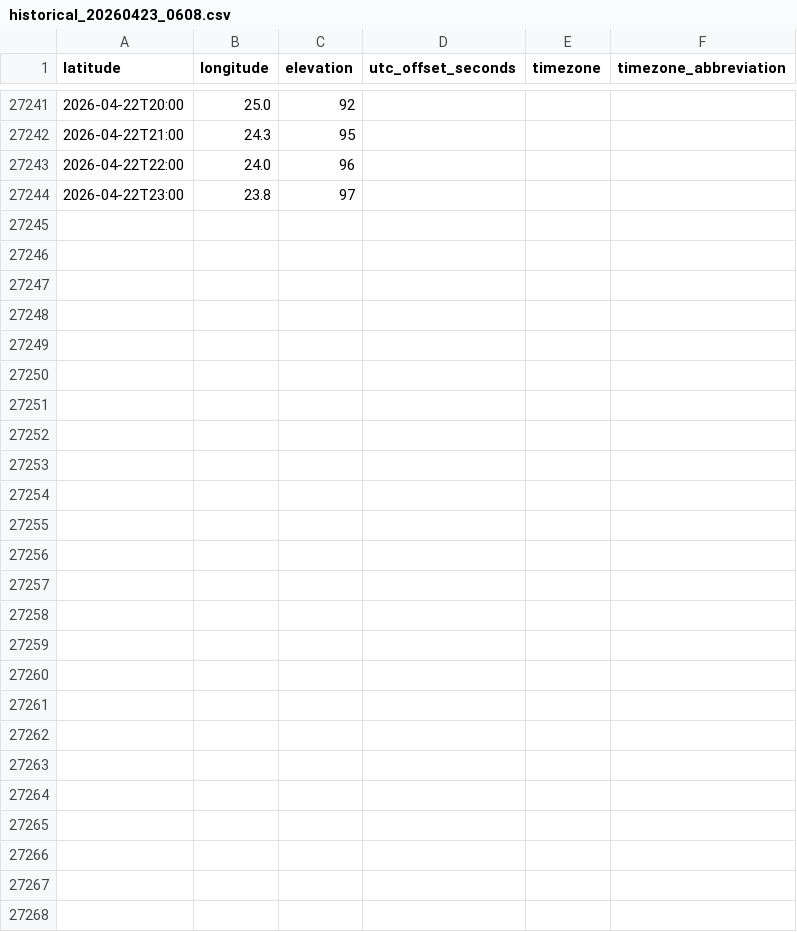
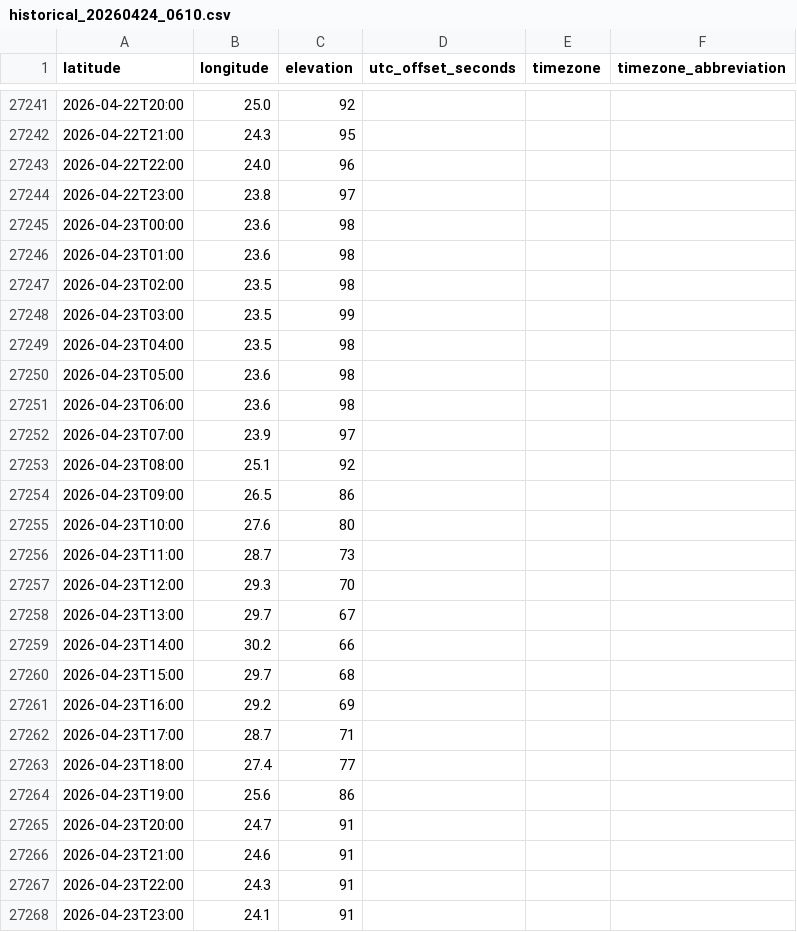
Before and after one commit to actionresearchprojects/arc_tz_line, a CSV file: data/openmeteo/historical_20260424_0610.csv (was data/openmeteo/historical_20260423_0608.csv), drawn as a sheet; only a part is shown, gaps mark what is left out; the diff names each change by its address in the sheet, - before the commit and + after, or states it on an @@ line.

```diff
--- a/data/openmeteo/historical_20260423_0608.csv
+++ b/data/openmeteo/historical_20260424_0610.csv
+row 27245: 2026-04-23T00:00 | 23.6 | 98
+row 27246: 2026-04-23T01:00 | 23.6 | 98
+row 27247: 2026-04-23T02:00 | 23.5 | 98
+row 27248: 2026-04-23T03:00 | 23.5 | 99
+row 27249: 2026-04-23T04:00 | 23.5 | 98
+row 27250: 2026-04-23T05:00 | 23.6 | 98
+row 27251: 2026-04-23T06:00 | 23.6 | 98
+row 27252: 2026-04-23T07:00 | 23.9 | 97
+row 27253: 2026-04-23T08:00 | 25.1 | 92
+row 27254: 2026-04-23T09:00 | 26.5 | 86
+row 27255: 2026-04-23T10:00 | 27.6 | 80
+row 27256: 2026-04-23T11:00 | 28.7 | 73
+row 27257: 2026-04-23T12:00 | 29.3 | 70
+row 27258: 2026-04-23T13:00 | 29.7 | 67
+row 27259: 2026-04-23T14:00 | 30.2 | 66
+row 27260: 2026-04-23T15:00 | 29.7 | 68
+row 27261: 2026-04-23T16:00 | 29.2 | 69
+row 27262: 2026-04-23T17:00 | 28.7 | 71
+row 27263: 2026-04-23T18:00 | 27.4 | 77
+row 27264: 2026-04-23T19:00 | 25.6 | 86
+row 27265: 2026-04-23T20:00 | 24.7 | 91
+row 27266: 2026-04-23T21:00 | 24.6 | 91
+row 27267: 2026-04-23T22:00 | 24.3 | 91
+row 27268: 2026-04-23T23:00 | 24.1 | 91
```
Also changed, not shown: 6 other files.
